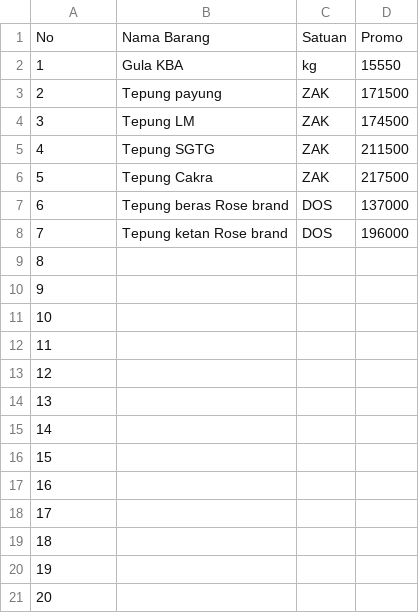
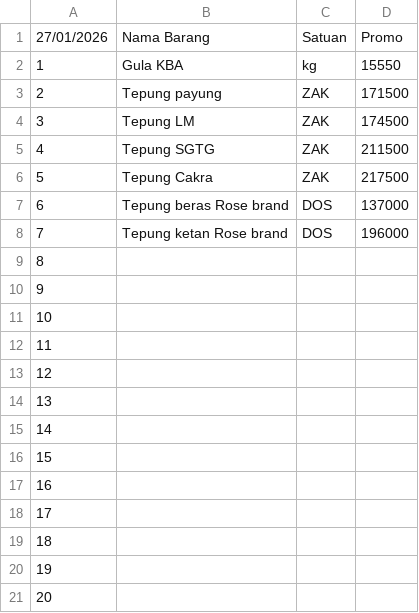
Before and after one commit to rustyping/damai, a CSV file: promo.csv, drawn as a sheet.

Commit message:
Update promo.csv

```diff
--- a/promo.csv
+++ b/promo.csv
@@ -1,2 +1,2 @@
-No,Nama Barang,Satuan,Promo
+27/01/2026,Nama Barang,Satuan,Promo
 1,Gula KBA,kg,15550
```
